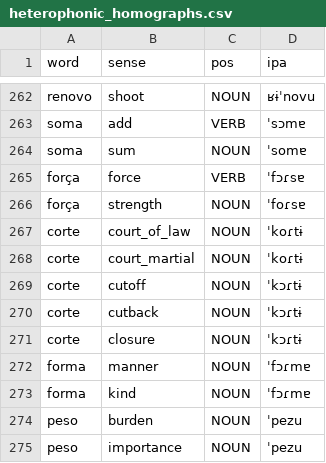
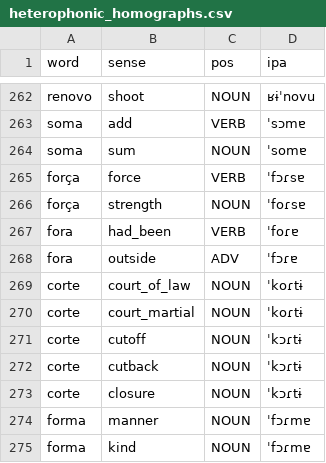
Before and after one commit to TigreGotico/bifonia, a CSV file: bifonia/data/heterophonic_homographs.csv, drawn as a sheet; only a part is shown, gaps mark what is left out; the shorter side is filled out with more unchanged rows; the diff names each change by its address in the sheet, - before the commit and + after, or states it on an @@ line.

```diff
--- a/bifonia/data/heterophonic_homographs.csv
+++ b/bifonia/data/heterophonic_homographs.csv
+row 267: fora | had_been | VERB | ˈfoɾɐ
+row 268: fora | outside | ADV | ˈfɔɾɐ
```
Also changed, not shown: bifonia/data/infopedia_pt.csv, bifonia/data/meaning_inventory.csv, 26 other files.
